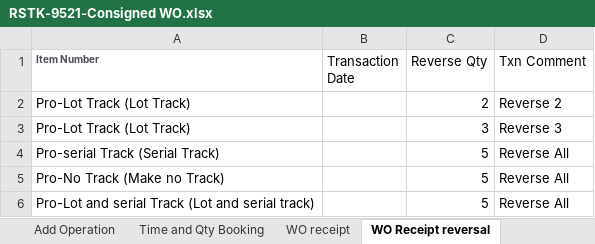
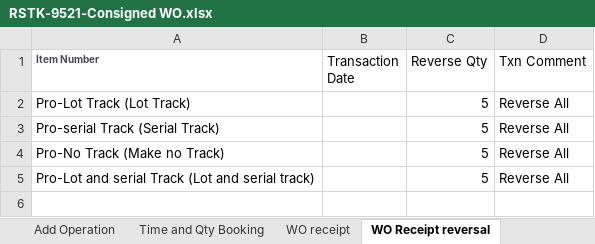
Before and after one commit to msuryawanshi20/rstk_PROVAR-COPADO, an Excel workbook: templates/AutomationOrg/RSTK-9521-Consigned WO.xlsx, sheet WO Receipt reversal, drawn as a sheet; values as stored, in another font and other column widths than the file's, no borders; the diff names each change by its address in the sheet, - before the commit and + after, or states it on an @@ line.

```diff
--- a/templates/AutomationOrg/RSTK-9521-Consigned WO.xlsx (sheet WO Receipt reversal)
+++ b/templates/AutomationOrg/RSTK-9521-Consigned WO.xlsx (sheet WO Receipt reversal)
-C2 (Reverse Qty): 2
+C2 (Reverse Qty): 5
-D2 (Txn Comment): Reverse 2
+D2 (Txn Comment): Reverse All
-row 3: Pro-Lot Track (Lot Track) |  | 3 | Reverse 3
```
Also changed, not shown: sheet Time and Qty Booking, sheet WO receipt, sheet Time and Qty Booking Reversal, templates/AutomationOrg/RMA Complete Flow(Issue Credit)-SO TO RMA Receipt To Create Credit Memo.xlsx, templates/AutomationOrg/RSTK-9517-Work Order complete Flow.xlsx, 23 other files.
